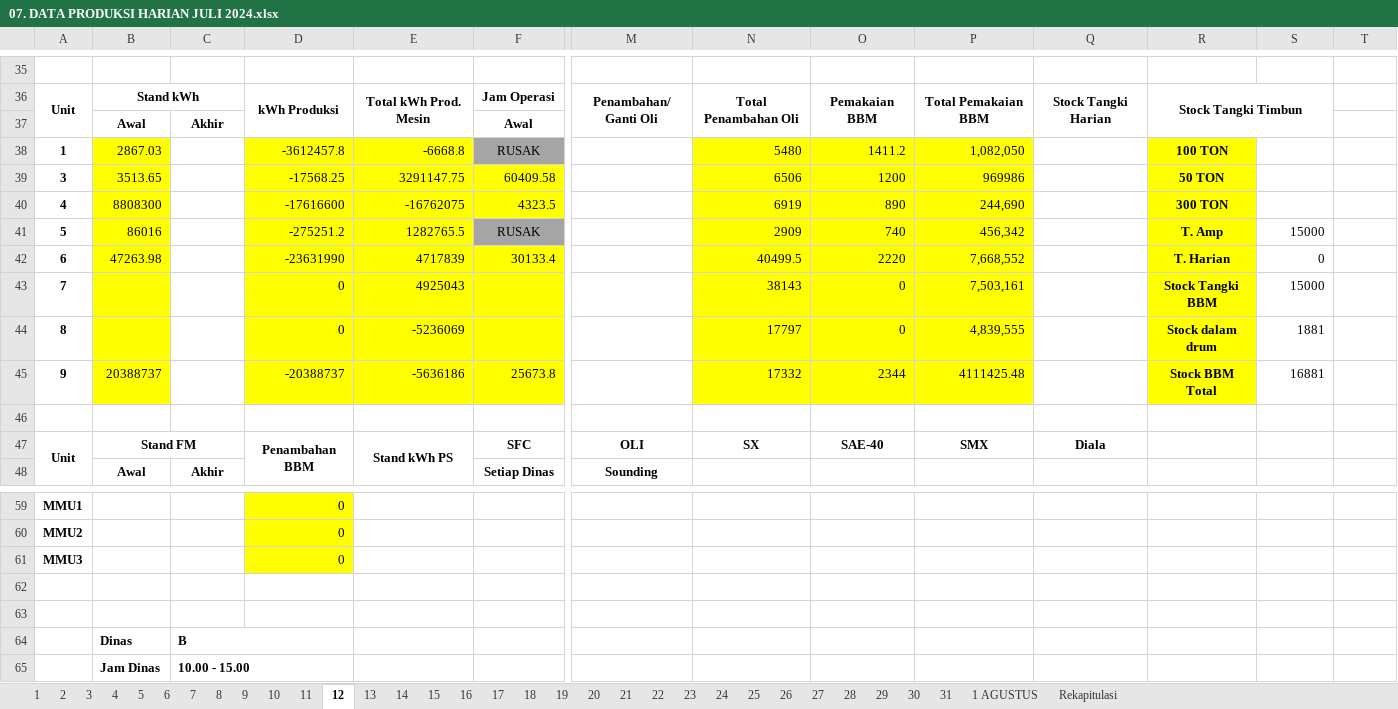
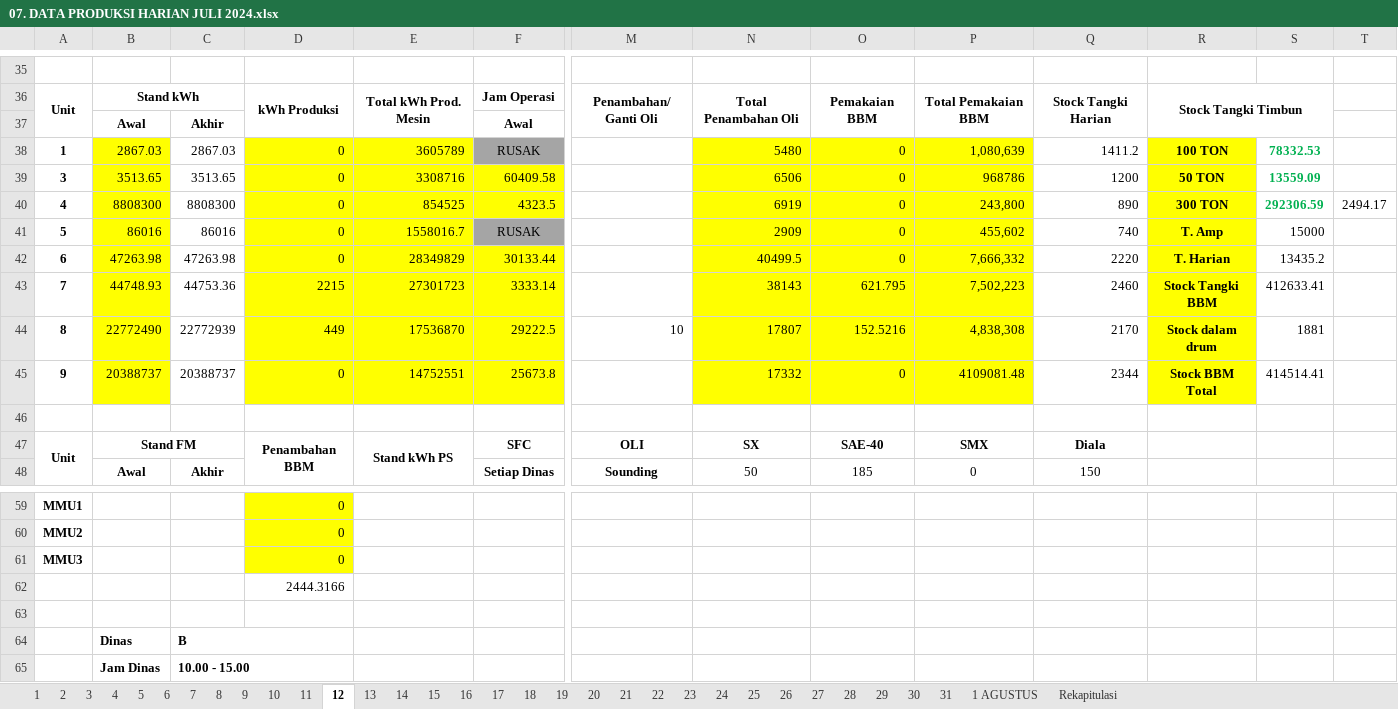
Before and after one commit to alannuarii/go-api-gdrive, an Excel workbook: download/07. DATA PRODUKSI HARIAN JULI 2024.xlsx, sheet 12, drawn as a sheet; only a part is shown, gaps mark what is left out; values as stored, in another font and other column widths than the file's, no borders; charts and pictures not drawn; removed rows and columns are numbered as before the commit, all else as after; rows hold the shown columns only; the diff covers the shown part only; the diff names each change by its address in the sheet, - before the commit and + after, or states it on an @@ line.

```diff
--- a/download/07. DATA PRODUKSI HARIAN JULI 2024.xlsx (sheet 12)
+++ b/download/07. DATA PRODUKSI HARIAN JULI 2024.xlsx (sheet 12)
-C38: (empty)
+C38: 2867.03
-D38: -3612457.8
+D38: 0
-E38: -6668.8
+E38: 3605789
-O38: 1411.2
+O38: 0
-P38: 1,082,050
+P38: 1,080,639
-Q38: (empty)
+Q38: 1411.2
-S38: (empty)
+S38: 78332.53
-row 39: 3 | 3513.65 |  | -17568.25 | 3291147.75 | 60409.58 |  | 6506 | 1200 | 969986 |  | 50 TON
-row 40: 4 | 8808300 |  | -17616600 | -16762075 | 4323.5 |  | 6919 | 890 | 244,690 |  | 300 TON
+row 39: 3 | 3513.65 | 3513.65 | 0 | 3308716 | 60409.58 |  | 6506 | 0 | 968786 | 1200 | 50 TON | 13559.09
+row 40: 4 | 8808300 | 8808300 | 0 | 854525 | 4323.5 |  | 6919 | 0 | 243,800 | 890 | 300 TON | 292306.59 | 2494.17
-C41: (empty)
+C41: 86016
-D41: -275251.2
+D41: 0
-E41: 1282765.5
+E41: 1558016.7
-O41: 740
+O41: 0
-P41: 456,342
+P41: 455,602
-Q41: (empty)
+Q41: 740
-row 42: 6 | 47263.98 |  | -23631990 | 4717839 | 30133.4 |  | 40499.5 | 2220 | 7,668,552 |  | T. Harian | 0
-row 43: 7 |  |  | 0 | 4925043 |  |  | 38143 | 0 | 7,503,161 |  | Stock Tangki BBM | 15000
-row 44: 8 |  |  | 0 | -5236069 |  |  | 17797 | 0 | 4,839,555 |  | Stock dalam drum | 1881
-row 45: 9 | 20388737 |  | -20388737 | -5636186 | 25673.8 |  | 17332 | 2344 | 4111425.48 |  | Stock BBM Total | 16881
+row 42: 6 | 47263.98 | 47263.98 | 0 | 28349829 | 30133.44 |  | 40499.5 | 0 | 7,666,332 | 2220 | T. Harian | 13435.2
+row 43: 7 | 44748.93 | 44753.36 | 2215 | 27301723 | 3333.14 |  | 38143 | 621.795 | 7,502,223 | 2460 | Stock Tangki BBM | 412633.41
+row 44: 8 | 22772490 | 22772939 | 449 | 17536870 | 29222.5 | 10 | 17807 | 152.5216 | 4,838,308 | 2170 | Stock dalam drum | 1881
+row 45: 9 | 20388737 | 20388737 | 0 | 14752551 | 25673.8 |  | 17332 | 0 | 4109081.48 | 2344 | Stock BBM Total | 414514.41
-N48: (empty)
+N48: 50
-O48: (empty)
+O48: 185
-P48: (empty)
+P48: 0
-Q48: (empty)
+Q48: 150
-D62: (empty)
+D62: 2444.3166
```
Also changed, not shown: 12 added rows, 12 removed rows and 239 edited cells elsewhere in this sheet, sheet 13, sheet Rekapitulasi, sheet 14, sheet 17, sheet 18, sheet 15, 15 more sheets, 5 other files.
